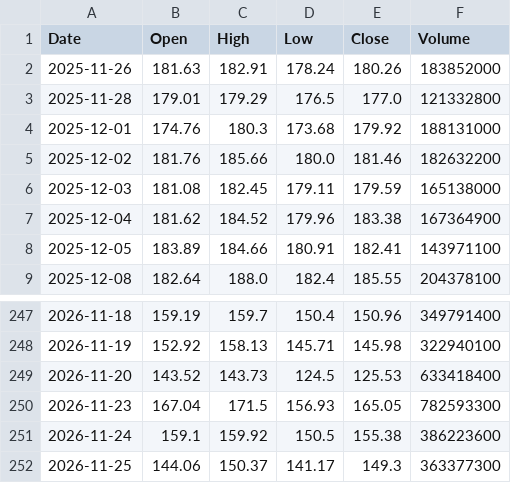
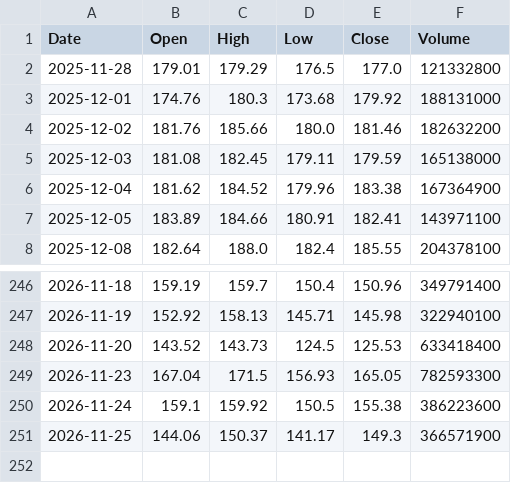
Before and after one commit to fran8c/stock-data, a CSV file: docs/data/prices/NVDA.csv, drawn as a sheet; only a part is shown, gaps mark what is left out.

```diff
--- a/docs/data/prices/NVDA.csv
+++ b/docs/data/prices/NVDA.csv
@@ -1,3 +1,2 @@
 Date,Open,High,Low,Close,Volume
-2025-11-26,181.63,182.91,178.24,180.26,183852000
 2025-11-28,179.01,179.29,176.5,177.0,121332800
@@ -251,2 +250,2 @@ Date,Open,High,Low,Close,Volume
 2026-11-24,159.1,159.92,150.5,155.38,386223600
-2026-11-25,144.06,150.37,141.17,149.3,363377300
+2026-11-25,144.06,150.37,141.17,149.3,366571900
```
Also changed, not shown: docs/data/prices/AVGO.csv, docs/data/prices/DJI.csv, 54 other files.
